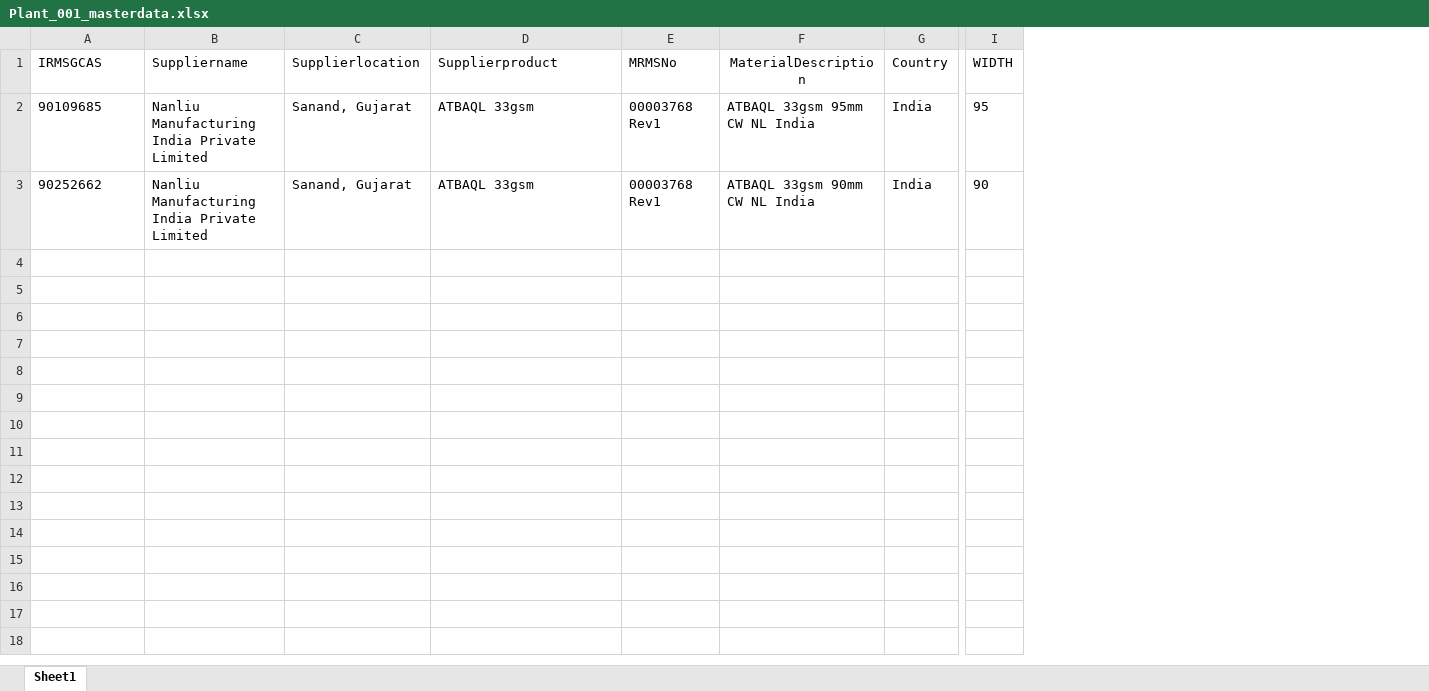
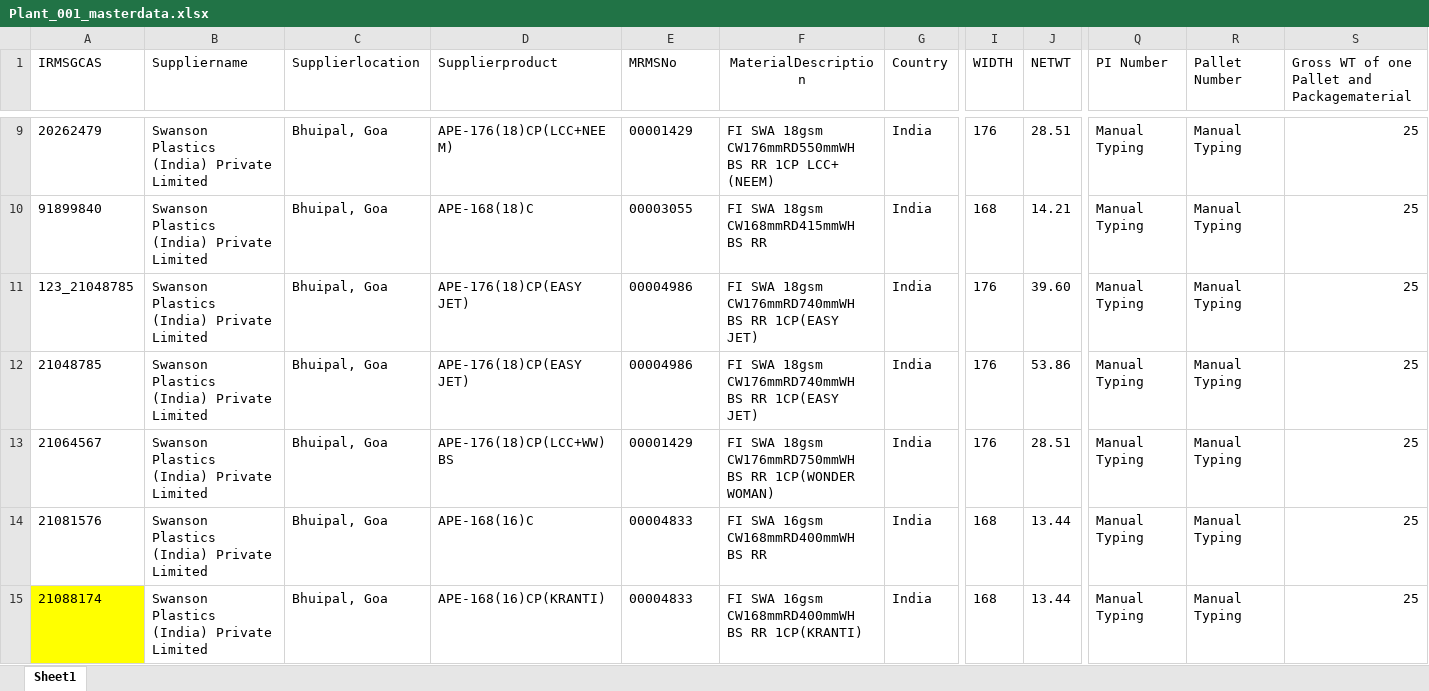
Before and after one commit to surajupatil24/GreenInkTechnologies-SWANSON, an Excel workbook: routes/Plant_001_masterdata.xlsx, sheet Sheet1, drawn as a sheet; only a part is shown, gaps mark what is left out; values as stored, in another font and other column widths than the file's, no borders; addresses are those after the commit; rows hold the shown columns only; the diff covers the shown part only; the diff names each change by its address in the sheet, - before the commit and + after, or states it on an @@ line.

Commit message:
new IDH
idh12nov

```diff
--- a/routes/Plant_001_masterdata.xlsx (sheet Sheet1)
+++ b/routes/Plant_001_masterdata.xlsx (sheet Sheet1)
+column J (NETWT), row 11: 39.60; row 15: 13.44
+column Q (PI Number), row 11: Manual Typing; row 15: Manual Typing
+column R (Pallet Number), row 11: Manual Typing; row 15: Manual Typing
+column S, row 1: Gross WT of one Pallet and Packagematerial; row 11: 25; row 15: 25
+row 9: 20262479 | Swanson Plastics (India) Private Limited | Bhuipal, Goa | APE-176(18)CP(LCC+NEEM) | 00001429 | FI SWA 18gsm CW176mmRD550mmWH BS RR 1CP LCC+ (NEEM) | India | 176 | 28.51 | Manual Typing | Manual Typing | 25
+row 10: 91899840 | Swanson Plastics (India) Private Limited | Bhuipal, Goa | APE-168(18)C | 00003055 | FI SWA 18gsm CW168mmRD415mmWH BS RR | India | 168 | 14.21 | Manual Typing | Manual Typing | 25
-A11 (IRMSGCAS): 90109685
+A11 (IRMSGCAS): 123_21048785
-B11 (Suppliername): Nanliu Manufacturing India Private Limited
+B11 (Suppliername): Swanson Plastics (India) Private Limited
-C11 (Supplierlocation): Sanand, Gujarat
+C11 (Supplierlocation): Bhuipal, Goa
-D11 (Supplierproduct): ATBAQL 33gsm
+D11 (Supplierproduct): APE-176(18)CP(EASY JET)
-E11 (MRMSNo): 00003768 Rev1
+E11 (MRMSNo): 00004986
-F11 (MaterialDescription): ATBAQL 33gsm 95mm CW NL India
+F11 (MaterialDescription): FI SWA 18gsm CW176mmRD740mmWH BS RR 1CP(EASY JET)
-I11 (WIDTH): 95
+I11 (WIDTH): 176
+row 12: 21048785 | Swanson Plastics (India) Private Limited | Bhuipal, Goa | APE-176(18)CP(EASY JET) | 00004986 | FI SWA 18gsm CW176mmRD740mmWH BS RR 1CP(EASY JET) | India | 176 | 53.86 | Manual Typing | Manual Typing | 25
+row 13: 21064567 | Swanson Plastics (India) Private Limited | Bhuipal, Goa | APE-176(18)CP(LCC+WW)BS | 00001429 | FI SWA 18gsm CW176mmRD750mmWH BS RR 1CP(WONDER WOMAN) | India | 176 | 28.51 | Manual Typing | Manual Typing | 25
+row 14: 21081576 | Swanson Plastics (India) Private Limited | Bhuipal, Goa | APE-168(16)C | 00004833 | FI SWA 16gsm CW168mmRD400mmWH BS RR | India | 168 | 13.44 | Manual Typing | Manual Typing | 25
-A15 (IRMSGCAS): 90252662
+A15 (IRMSGCAS): 21088174
-A15 fill: none
+A15 fill: #FFFF00
-B15 (Suppliername): Nanliu Manufacturing India Private Limited
+B15 (Suppliername): Swanson Plastics (India) Private Limited
-C15 (Supplierlocation): Sanand, Gujarat
+C15 (Supplierlocation): Bhuipal, Goa
-D15 (Supplierproduct): ATBAQL 33gsm
+D15 (Supplierproduct): APE-168(16)CP(KRANTI)
-E15 (MRMSNo): 00003768 Rev1
+E15 (MRMSNo): 00004833
-F15 (MaterialDescription): ATBAQL 33gsm 90mm CW NL India
+F15 (MaterialDescription): FI SWA 16gsm CW168mmRD400mmWH BS RR 1CP(KRANTI)
-I15 (WIDTH): 90
+I15 (WIDTH): 168
```
Also changed, not shown: 7 added rows elsewhere in this sheet.
